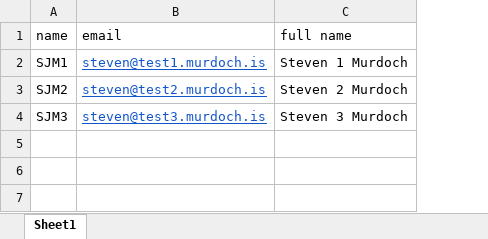
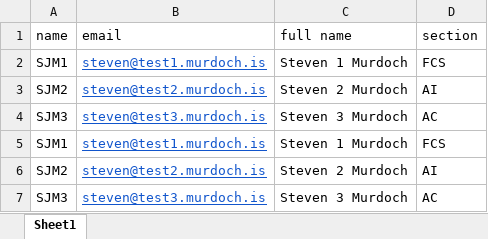
Before and after one commit to sjmurdoch/MergeMail365, an Excel workbook: examples/test_contacts.xlsx, sheet Sheet1, drawn as a sheet; values as stored, in another font and other column widths than the file's, no borders; the diff names each change by its address in the sheet, - before the commit and + after, or states it on an @@ line.

```diff
--- a/examples/test_contacts.xlsx (sheet Sheet1)
+++ b/examples/test_contacts.xlsx (sheet Sheet1)
+column D (section), rows 2-4: FCS | AI | AC
+row 5: SJM1 | steven@test1.murdoch.is | Steven 1 Murdoch | FCS
+row 6: SJM2 | steven@test2.murdoch.is | Steven 2 Murdoch | AI
+row 7: SJM3 | steven@test3.murdoch.is | Steven 3 Murdoch | AC
```
Also changed, not shown: 5 other files.
